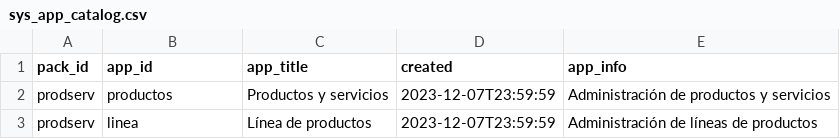
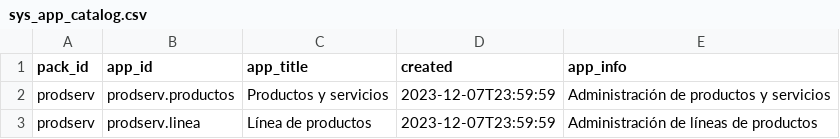
Before and after one commit to Induxsoft/catprod, a CSV file: src/prodserv/_install/app_info/sys_app_catalog.csv, drawn as a sheet.

Commit message:
update
- Tipos de elementos de datos (data element types).
- Se agregaron itemsActions (Acciones generales y especificas).
- Se actualizo el instalador.
- app_id => pack.app
- shortcut_id => CF##

```diff
--- a/src/prodserv/_install/app_info/sys_app_catalog.csv
+++ b/src/prodserv/_install/app_info/sys_app_catalog.csv
@@ -1,3 +1,3 @@
 "pack_id","app_id","app_title","created","app_info"
-"prodserv","productos","Productos y servicios",2023-12-07T23:59:59,"Administración de productos y servicios"
-"prodserv","linea","Línea de productos",2023-12-07T23:59:59,"Administración de líneas de productos"
+"prodserv","prodserv.productos","Productos y servicios",2023-12-07T23:59:59,"Administración de productos y servicios"
+"prodserv","prodserv.linea","Línea de productos",2023-12-07T23:59:59,"Administración de líneas de productos"
```
Also changed, not shown: src/prodserv/_install/app_info/sys_app_shortcut.csv, 3 other files.
